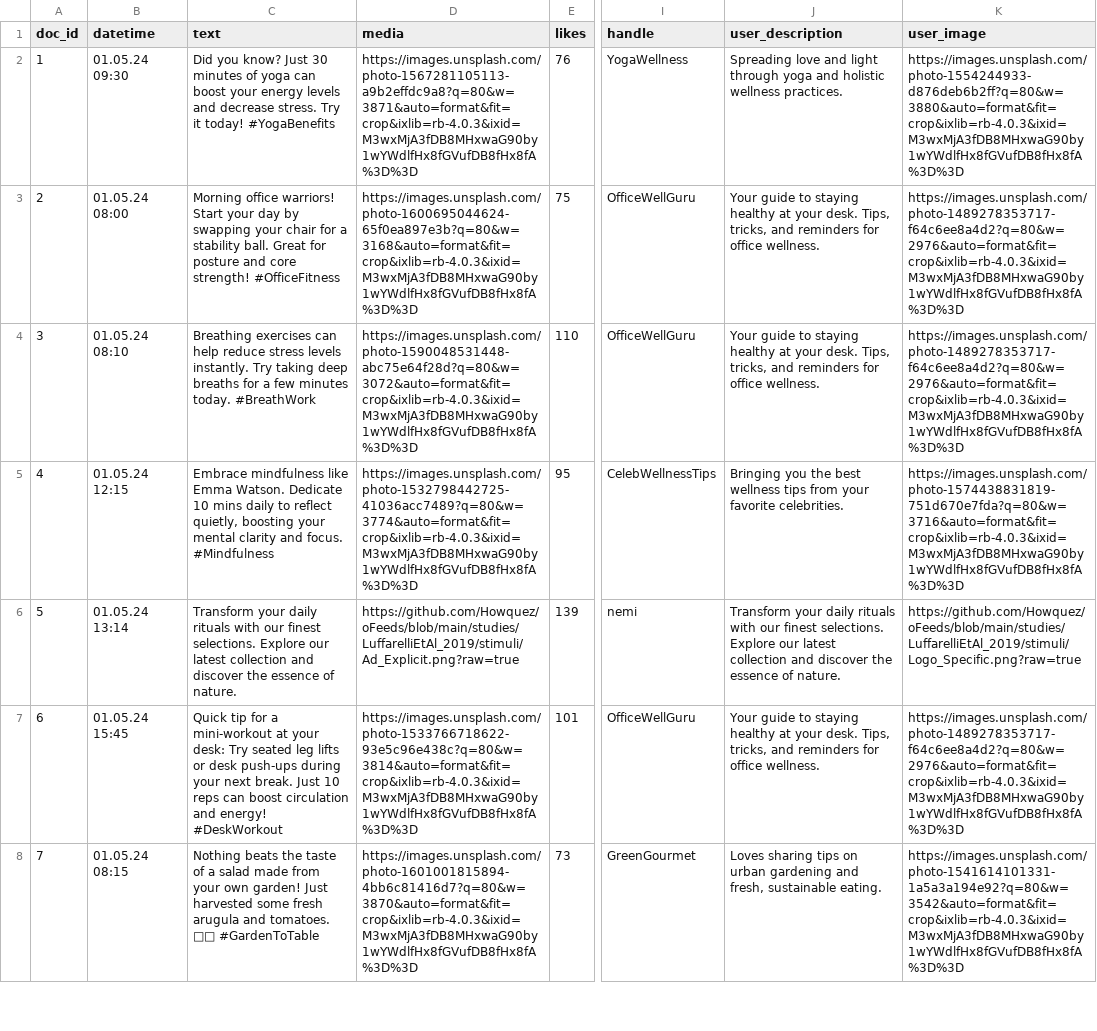
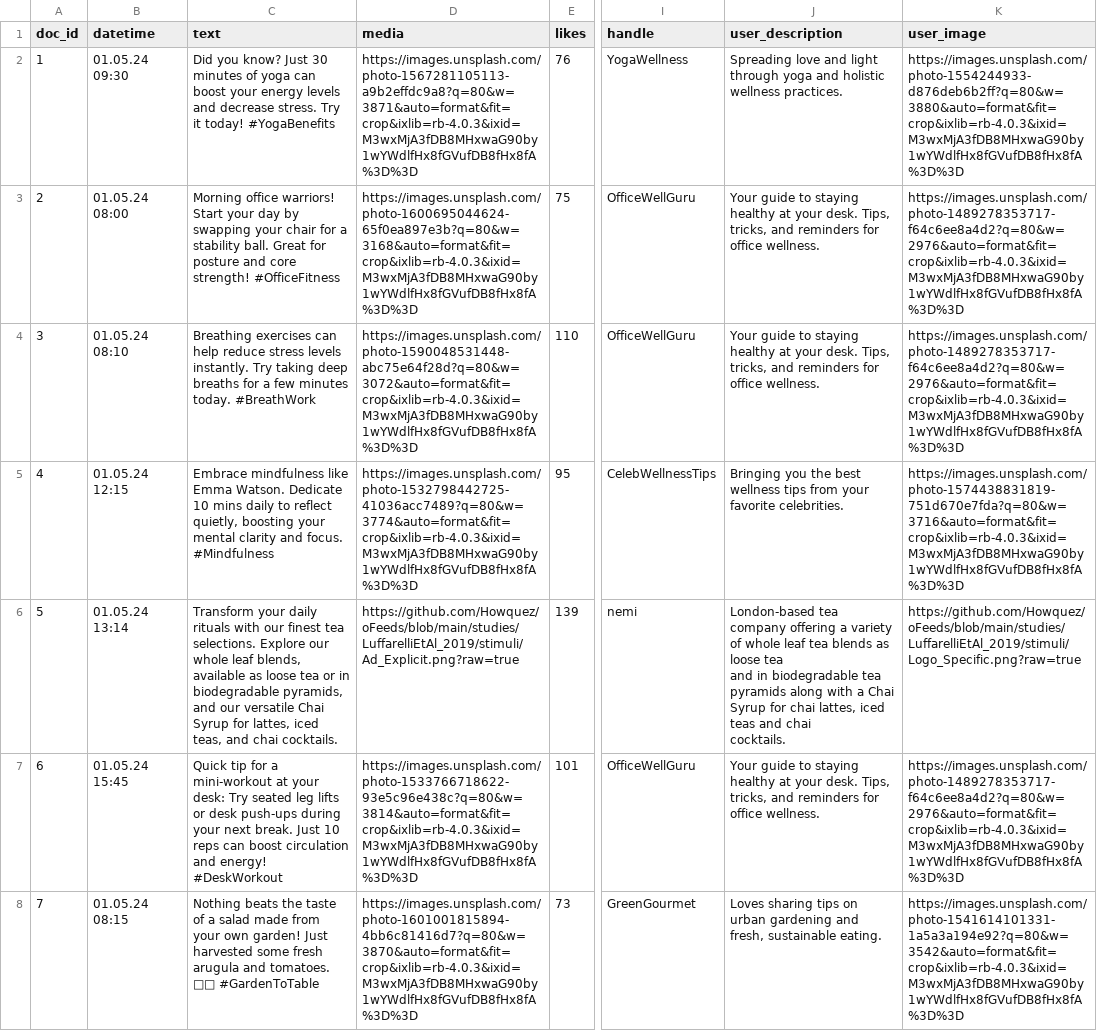
Before and after one commit to Howquez/DICE, a CSV file: software/DICE/DICE/static/data/wellness.csv, drawn as a sheet; only a part is shown, gaps mark what is left out; ↵ is a line break in a cell; the diff covers the shown part only; the diff names each change by its address in the sheet, - before the commit and + after, or states it on an @@ line.

```diff
--- a/software/DICE/DICE/static/data/wellness.csv
+++ b/software/DICE/DICE/static/data/wellness.csv
-C6 (text): …our finest selections. Explore our latest collection and discover the essence of nature.
+C6 (text): …our finest tea selections. Explore our whole leaf blends, available as loose tea or in biodegradable pyramids, and our versatile Chai Syrup for lattes, iced teas, and chai cocktails.
-J6 (user_description): Transform your daily rituals with our finest selections. Explore our latest collection and discover the essence of nature.
+J6 (user_description): London-based tea company offering a variety of whole leaf tea blends as loose tea ↵ and in biodegradable tea pyramids along with a Chai Syrup for chai lattes, iced teas and chai ↵ cocktails.
```
Also changed, not shown: 2 edited cells elsewhere in this file.
